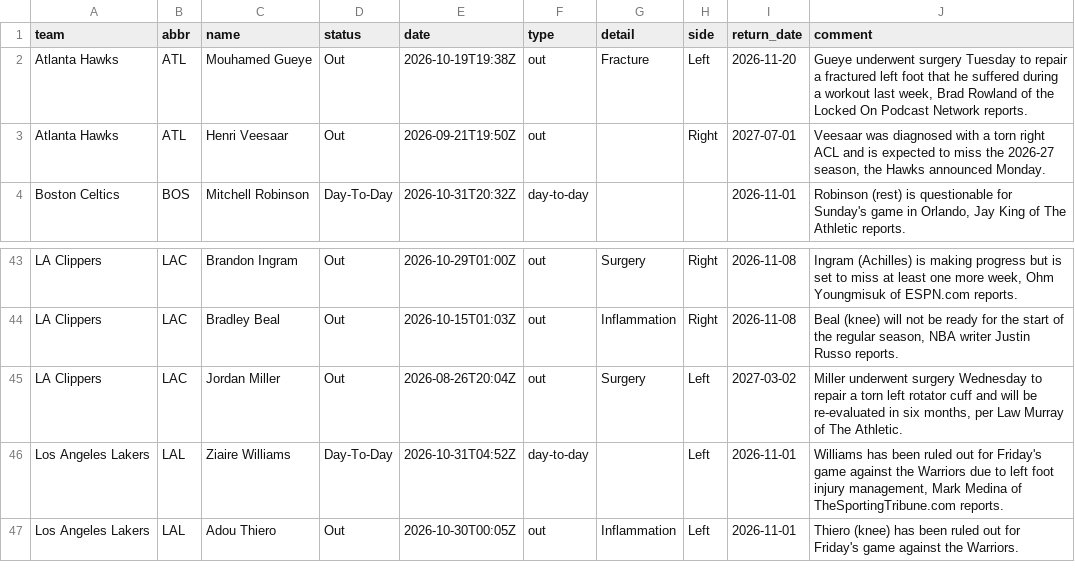
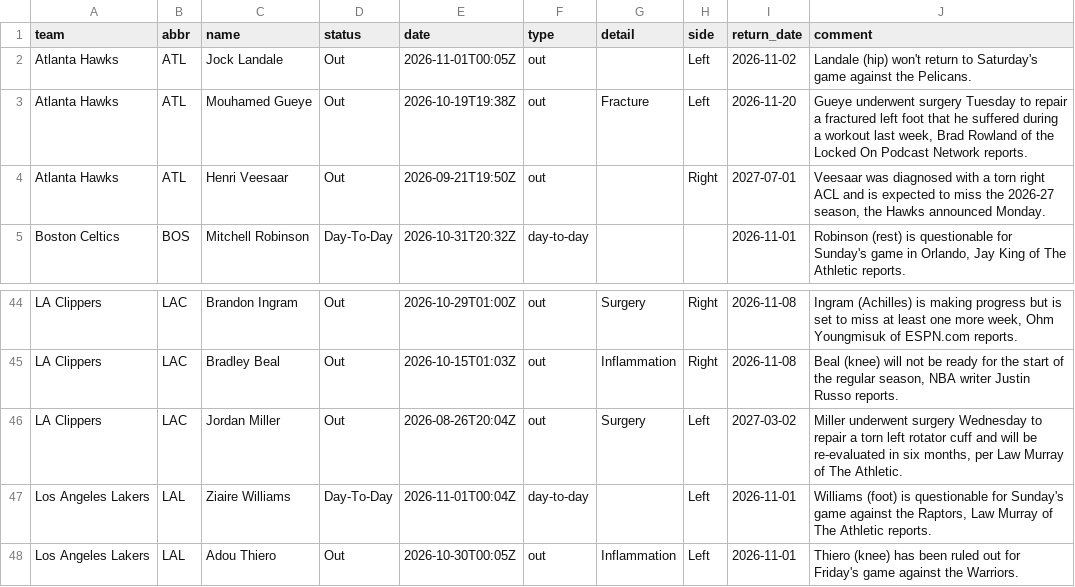
Before and after one commit to jvector26/JIMBO, a CSV file: live/2026/injuries.csv, drawn as a sheet; only a part is shown, gaps mark what is left out.

```diff
--- a/live/2026/injuries.csv
+++ b/live/2026/injuries.csv
@@ -1,2 +1,3 @@
 team,abbr,name,status,date,type,detail,side,return_date,comment
+Atlanta Hawks,ATL,Jock Landale,Out,2026-11-01T00:05Z,out,,Left,2026-11-02,Landale (hip) won't return to Saturday's game against the Pelicans.
 Atlanta Hawks,ATL,Mouhamed Gueye,Out,2026-10-19T19:38Z,out,Fracture,Left,2026-11-20,"Gueye underwent surgery Tuesday to repair a fractured left foot that he suffered during a workout last week, Brad Rowland of the Locked On Podcast Network reports."
@@ -45,3 +46,3 @@ LA Clippers,LAC,Bradley Beal,Out,2026-10-15T01:03Z,out,Inflammation,Right,2026-1
 LA Clippers,LAC,Jordan Miller,Out,2026-08-26T20:04Z,out,Surgery,Left,2027-03-02,"Miller underwent surgery Wednesday to repair a torn left rotator cuff and will be re-evaluated in six months, per Law Murray of The Athletic."
-Los Angeles Lakers,LAL,Ziaire Williams,Day-To-Day,2026-10-31T04:52Z,day-to-day,,Left,2026-11-01,"Williams has been ruled out for Friday's game against the Warriors due to left foot injury management, Mark Medina of TheSportingTribune.com reports."
+Los Angeles Lakers,LAL,Ziaire Williams,Day-To-Day,2026-11-01T00:04Z,day-to-day,,Left,2026-11-01,"Williams (foot) is questionable for Sunday's game against the Raptors, Law Murray of The Athletic reports."
 Los Angeles Lakers,LAL,Adou Thiero,Out,2026-10-30T00:05Z,out,Inflammation,Left,2026-11-01,Thiero (knee) has been ruled out for Friday's game against the Warriors.
```
Also changed, not shown: live/2026/games_meta.csv, live/2026/schedule.csv, 7 other files.
